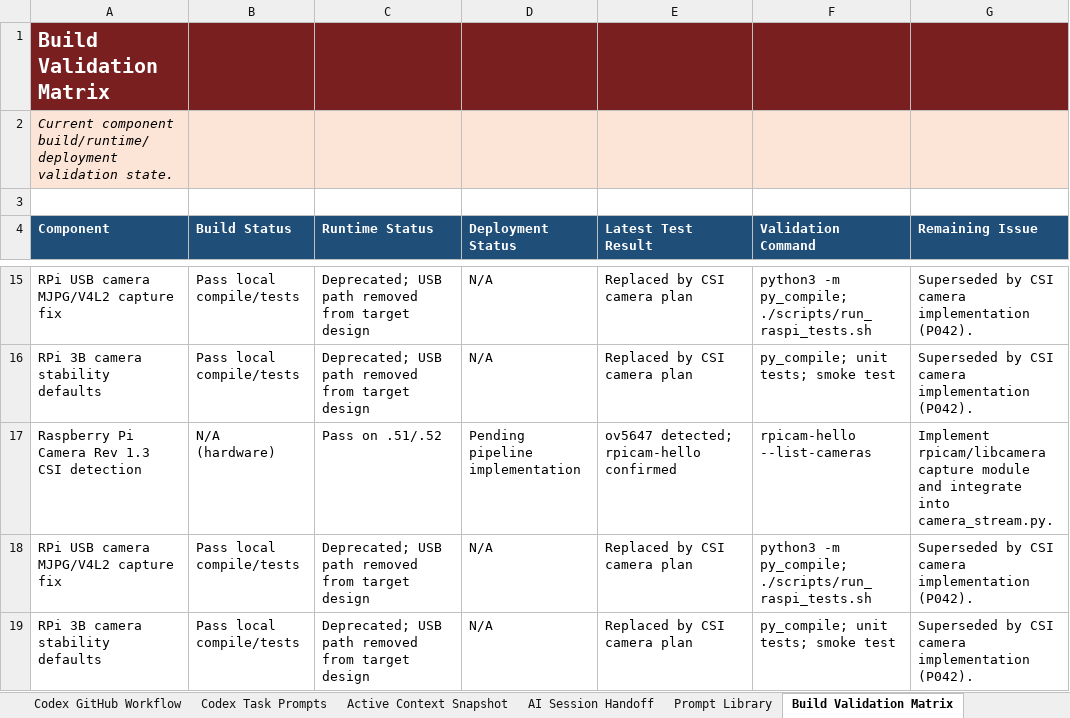
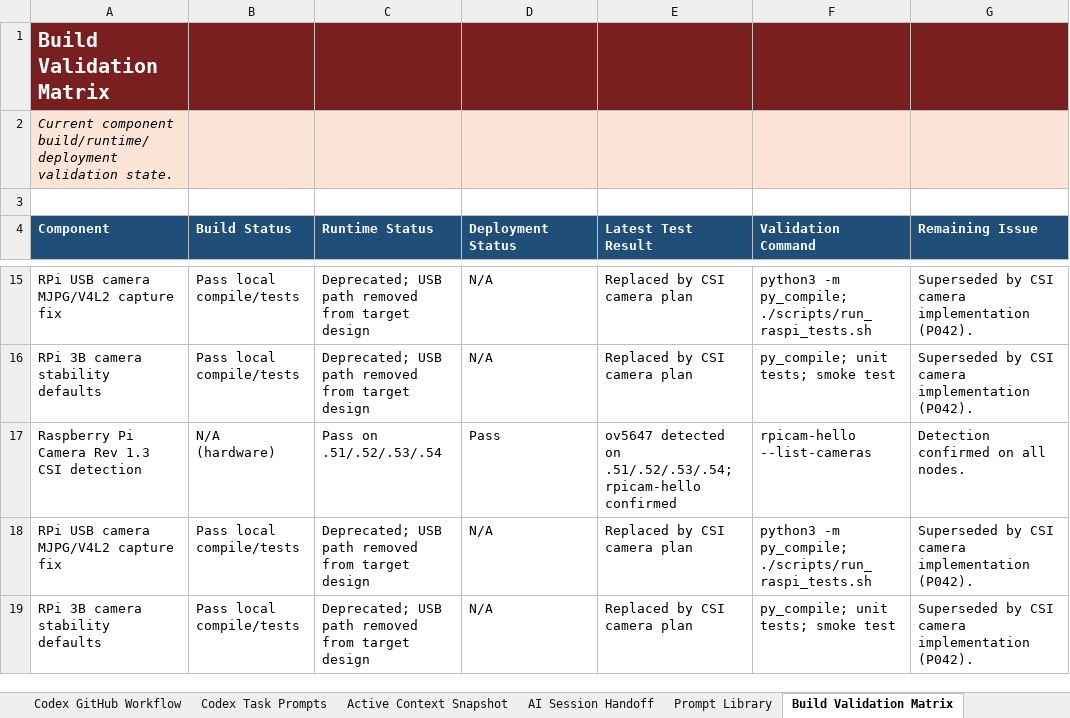
Before and after one commit to pagibetech/adm-firenode-forest-monitoring, an Excel workbook: docs/workbook/ADM_FireNode_Implementation_Workbook.xlsx, sheet Build Validation Matrix, drawn as a sheet; only a part is shown, gaps mark what is left out; values as stored, in another font and other column widths than the file's, no borders; the diff covers the shown part only; the diff names each change by its address in the sheet, - before the commit and + after, or states it on an @@ line.

```diff
--- a/docs/workbook/ADM_FireNode_Implementation_Workbook.xlsx (sheet Build Validation Matrix)
+++ b/docs/workbook/ADM_FireNode_Implementation_Workbook.xlsx (sheet Build Validation Matrix)
-C17 (Runtime Status): Pass on .51/.52
+C17 (Runtime Status): Pass on .51/.52/.53/.54
-D17 (Deployment Status): Pending pipeline implementation
+D17 (Deployment Status): Pass
-E17 (Latest Test Result): ov5647 detected; rpicam-hello confirmed
+E17 (Latest Test Result): ov5647 detected on .51/.52/.53/.54; rpicam-hello confirmed
-G17 (Remaining Issue): Implement rpicam/libcamera capture module and integrate into camera_stream.py.
+G17 (Remaining Issue): Detection confirmed on all nodes.
```
Also changed, not shown: 5 added rows and 6 edited cells elsewhere in this sheet, sheet Progress Tracker, sheet Test Campaign, sheet 2026-06-08 Serial Update, sheet Known Issues, sheet Active Context Snapshot, sheet AI Session Handoff, 3 more sheets, 5 other files.
